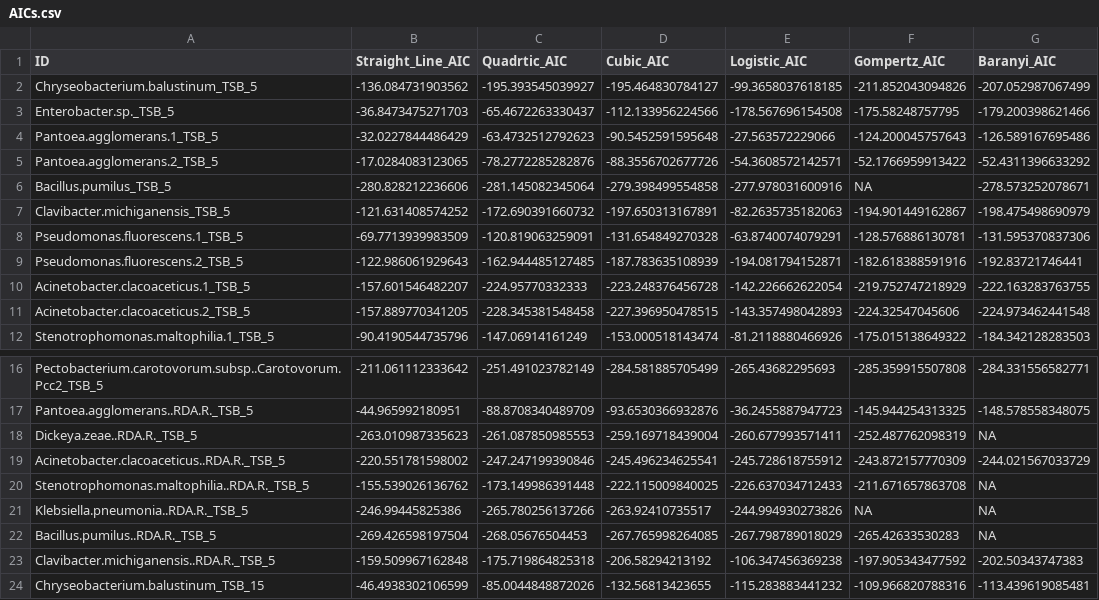
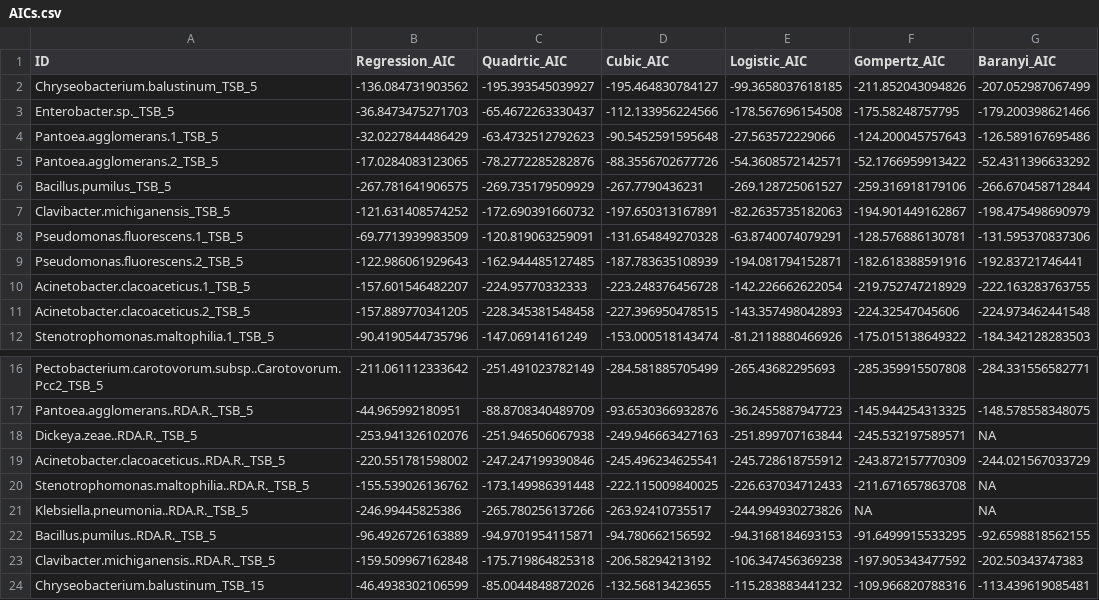
Before and after one commit to rte19/CMEECoursework, a CSV file: MiniProject/Data/AICs.csv, drawn as a sheet; only a part is shown, gaps mark what is left out.

```diff
--- a/MiniProject/Data/AICs.csv
+++ b/MiniProject/Data/AICs.csv
@@ -1,2 +1,2 @@
-"ID","Straight_Line_AIC","Quadrtic_AIC","Cubic_AIC","Logistic_AIC","Gompertz_AIC","Baranyi_AIC"
+"ID","Regression_AIC","Quadrtic_AIC","Cubic_AIC","Logistic_AIC","Gompertz_AIC","Baranyi_AIC"
 "Chryseobacterium.balustinum_TSB_5","-136.084731903562","-195.393545039927","-195.464830784127","-99.3658037618185","-211.852043094826","-207.052987067499"
@@ -5,3 +5,3 @@
 "Pantoea.agglomerans.2_TSB_5","-17.0284083123065","-78.2772285282876","-88.3556702677726","-54.3608572142571","-52.1766959913422","-52.4311396633292"
-"Bacillus.pumilus_TSB_5","-280.828212236606","-281.145082345064","-279.398499554858","-277.978031600916","NA","-278.573252078671"
+"Bacillus.pumilus_TSB_5","-267.781641906575","-269.735179509929","-267.7790436231","-269.128725061527","-259.316918179106","-266.670458712844"
 "Clavibacter.michiganensis_TSB_5","-121.631408574252","-172.690391660732","-197.650313167891","-82.2635735182063","-194.901449162867","-198.475498690979"
@@ -17,3 +17,3 @@
 "Pantoea.agglomerans..RDA.R._TSB_5","-44.965992180951","-88.8708340489709","-93.6530366932876","-36.2455887947723","-145.944254313325","-148.578558348075"
-"Dickeya.zeae..RDA.R._TSB_5","-263.010987335623","-261.087850985553","-259.169718439004","-260.677993571411","-252.487762098319","NA"
+"Dickeya.zeae..RDA.R._TSB_5","-253.941326102076","-251.946506067938","-249.946663427163","-251.899707163844","-245.532197589571","NA"
 "Acinetobacter.clacoaceticus..RDA.R._TSB_5","-220.551781598002","-247.247199390846","-245.496234625541","-245.728618755912","-243.872157770309","-244.021567033729"
@@ -21,3 +21,3 @@
 "Klebsiella.pneumonia..RDA.R._TSB_5","-246.99445825386","-265.780256137266","-263.92410735517","-244.994930273826","NA","NA"
-"Bacillus.pumilus..RDA.R._TSB_5","-269.426598197504","-268.05676504453","-267.765998264085","-267.798789018029","-265.42633530283","NA"
+"Bacillus.pumilus..RDA.R._TSB_5","-96.4926726163889","-94.9701954115871","-94.780662156592","-94.3168184693153","-91.6499915533295","-92.6598818562155"
 "Clavibacter.michiganensis..RDA.R._TSB_5","-159.509967162848","-175.719864825318","-206.58294213192","-106.347456369238","-197.905343477592","-202.50343747383"
```
Also changed, not shown: 2 other files.
